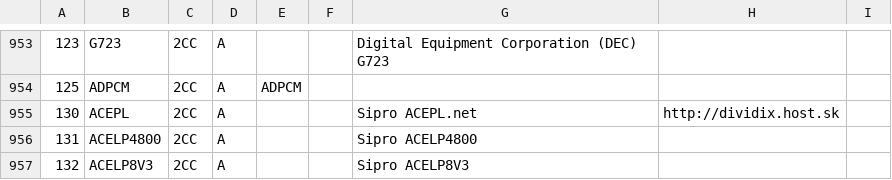
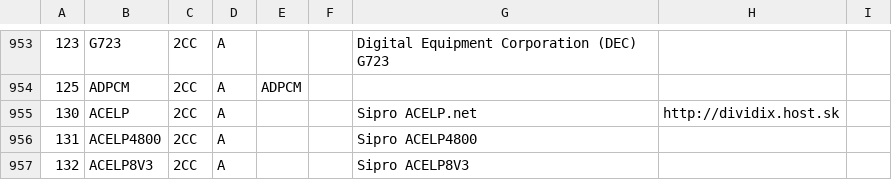
Before and after one commit to MediaArea/MediaInfoLib, a CSV file: Source/Resource/Text/DataBase/Codec.csv, drawn as a sheet; only a part is shown, gaps mark what is left out; the diff names each change by its address in the sheet, - before the commit and + after, or states it on an @@ line.

Commit message:
Typo

```diff
--- a/Source/Resource/Text/DataBase/Codec.csv
+++ b/Source/Resource/Text/DataBase/Codec.csv
-B955: ACEPL
+B955: ACELP
-G955: Sipro ACEPL.net
+G955: Sipro ACELP.net
```
